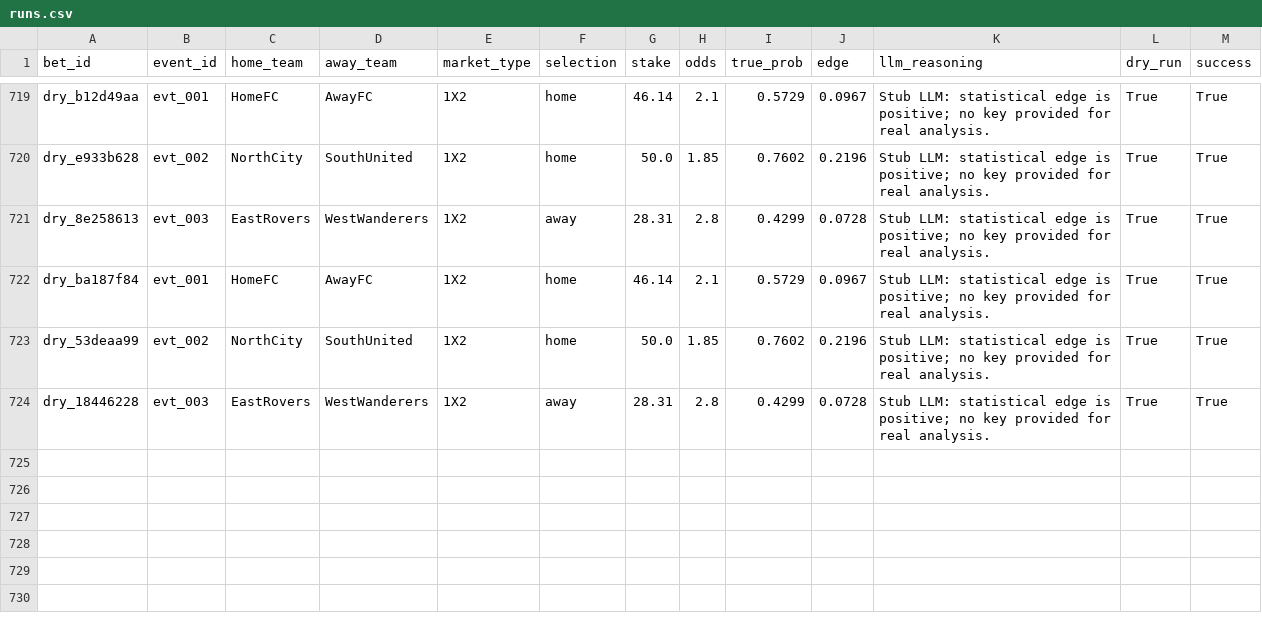
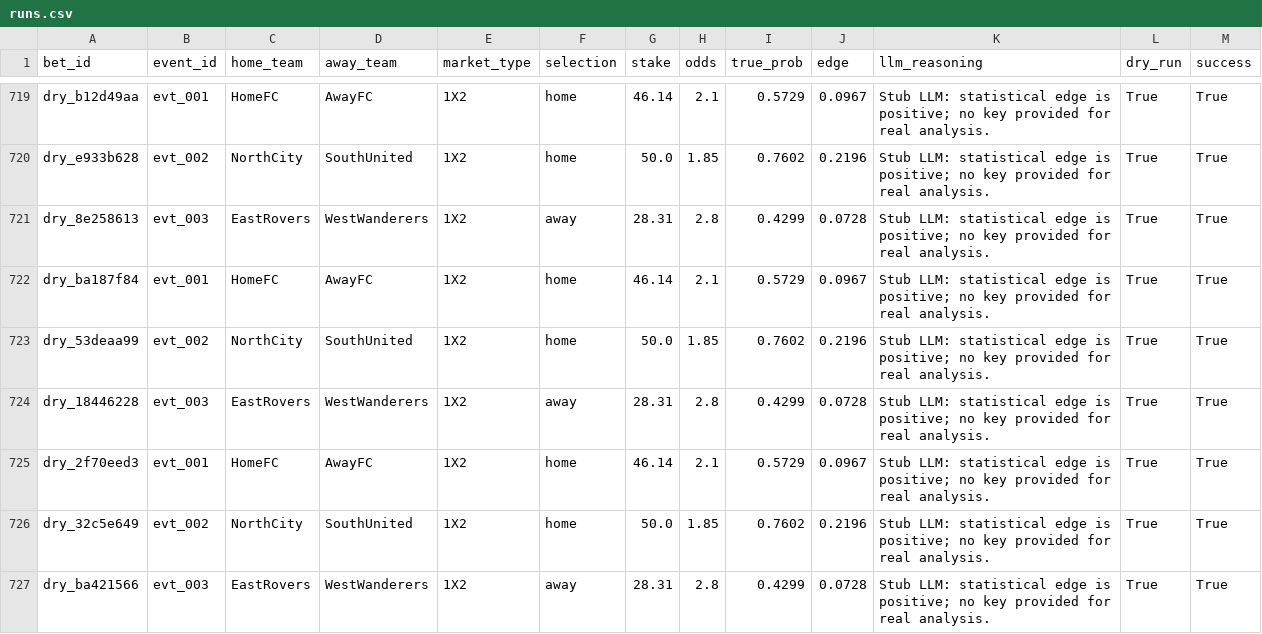
Before and after one commit to dukemawex/Testbett, a CSV file: data/runs.csv, drawn as a sheet; only a part is shown, gaps mark what is left out; the diff names each change by its address in the sheet, - before the commit and + after, or states it on an @@ line.

```diff
--- a/data/runs.csv
+++ b/data/runs.csv
+row 725: dry_2f70eed3 | evt_001 | HomeFC | AwayFC | 1X2 | home | 46.14 | 2.1 | 0.5729 | 0.0967 | Stub LLM: statistical edge is positive; no key provided for real analysis. | True | True
+row 726: dry_32c5e649 | evt_002 | NorthCity | SouthUnited | 1X2 | home | 50.0 | 1.85 | 0.7602 | 0.2196 | Stub LLM: statistical edge is positive; no key provided for real analysis. | True | True
+row 727: dry_ba421566 | evt_003 | EastRovers | WestWanderers | 1X2 | away | 28.31 | 2.8 | 0.4299 | 0.0728 | Stub LLM: statistical edge is positive; no key provided for real analysis. | True | True
```
